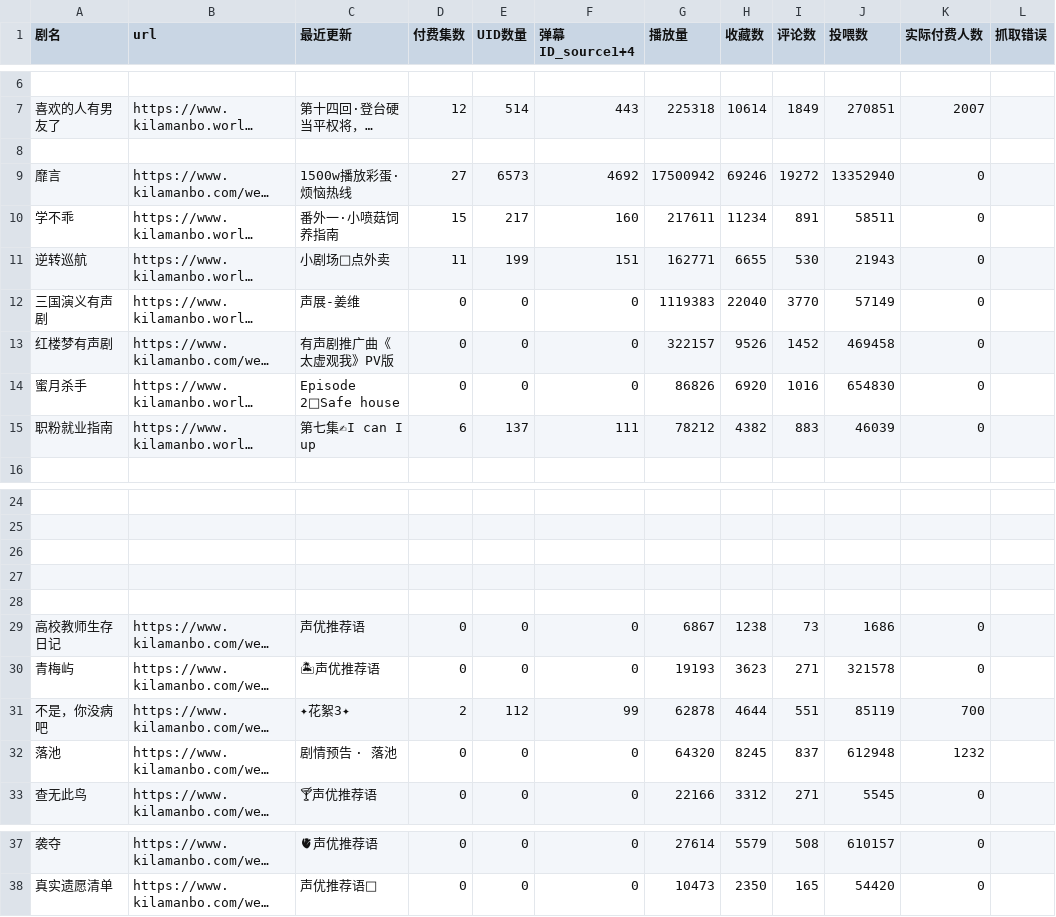
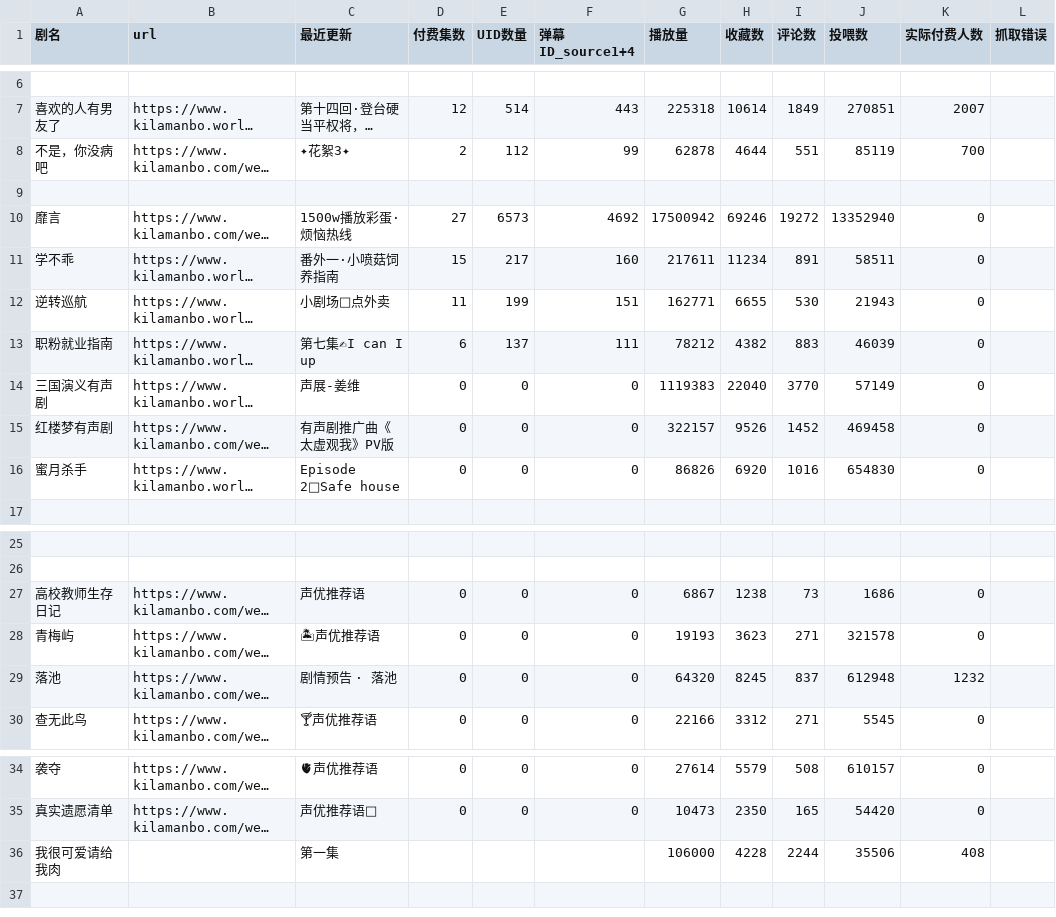
Before and after one commit to seadreamjj/maoer-manbo-weekly-data, a CSV file: output/漫播周数据1120.csv, drawn as a sheet; only a part is shown, gaps mark what is left out; long unchanged cells end in …; removed rows and columns are numbered as before the commit, all else as after; the diff names each change by its address in the sheet, - before the commit and + after, or states it on an @@ line.

Commit message:
Add files via upload

```diff
--- a/output/漫播周数据1120.csv
+++ b/output/漫播周数据1120.csv
@@ row 31 moved to row 8: 不是，你没病吧 @@
@@ row 15 moved to row 13: 职粉就业指南 @@
-row 26: (empty)
-row 27: (empty)
-row 28: (empty)
+row 36: 我很可爱请给我肉 |  | 第一集 |  |  |  | 106000 | 4228 | 2244 | 35506 | 408
```
